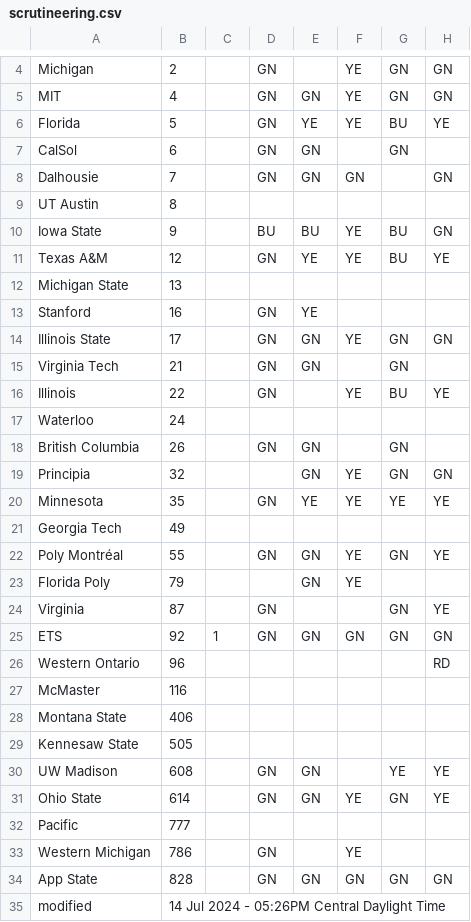
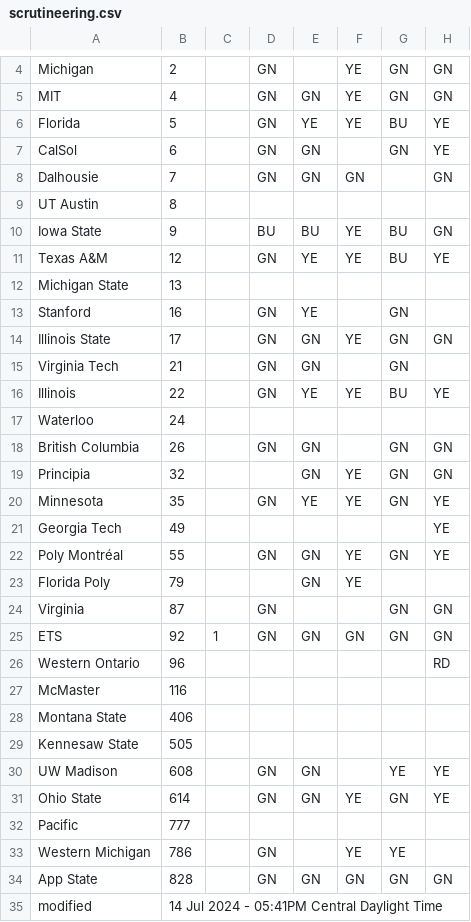
Before and after one commit to jtmullen/asc-fsgp-2024-results, a CSV file: _data/scrutineering.csv, drawn as a sheet; only a part is shown, gaps mark what is left out; the diff names each change by its address in the sheet, - before the commit and + after, or states it on an @@ line.

```diff
--- a/_data/scrutineering.csv
+++ b/_data/scrutineering.csv
-H7: (empty)
+H7: YE
-G13: (empty)
+G13: GN
-E16: (empty)
+E16: YE
-H18: (empty)
+H18: GN
-G20: YE
+G20: GN
-H21: (empty)
+H21: YE
-H24: YE
+H24: GN
-G33: (empty)
+G33: YE
-B35: 14 Jul 2024 - 05:26PM Central Daylight Time
+B35: 14 Jul 2024 - 05:41PM Central Daylight Time
```
